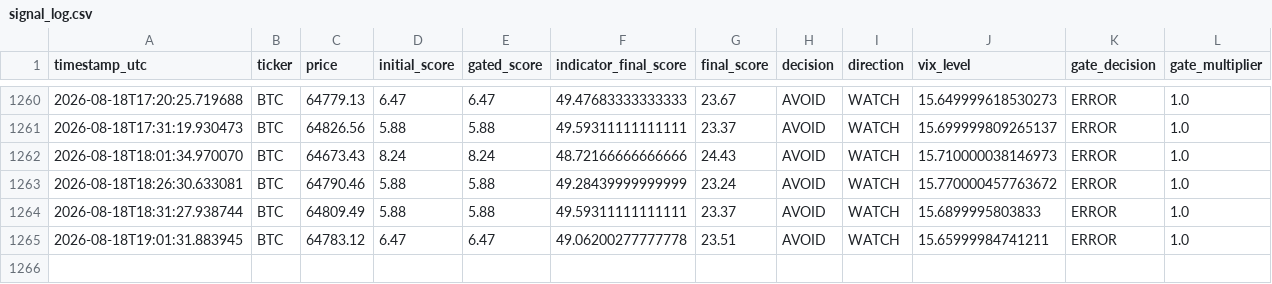
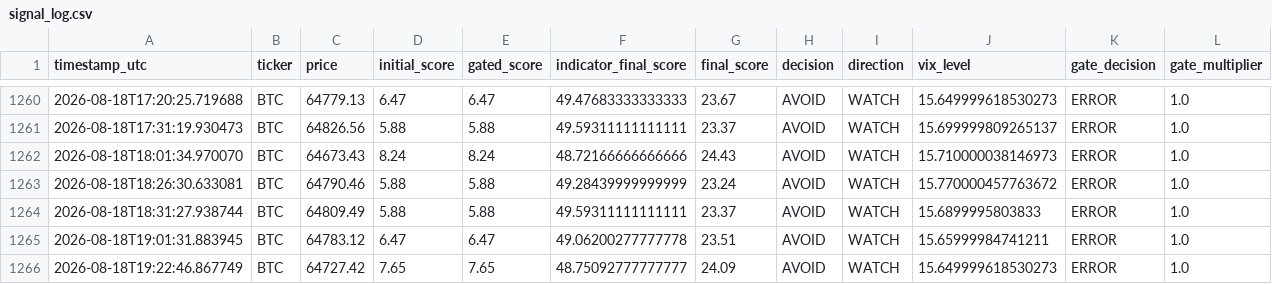
Before and after one commit to bembem718ai-stack/Crypto-Model, a CSV file: signal_log.csv, drawn as a sheet; only a part is shown, gaps mark what is left out; rows hold the shown columns only; the diff names each change by its address in the sheet, - before the commit and + after, or states it on an @@ line.

```diff
--- a/signal_log.csv
+++ b/signal_log.csv
+row 1266: 2026-08-18T19:22:46.867749 | BTC | 64727.42 | 7.65 | 7.65 | 48.75092777777777 | 24.09 | AVOID | WATCH | 15.649999618530273 | ERROR | 1.0
```
Also changed, not shown: signal_outcomes.csv, 1 other file.
